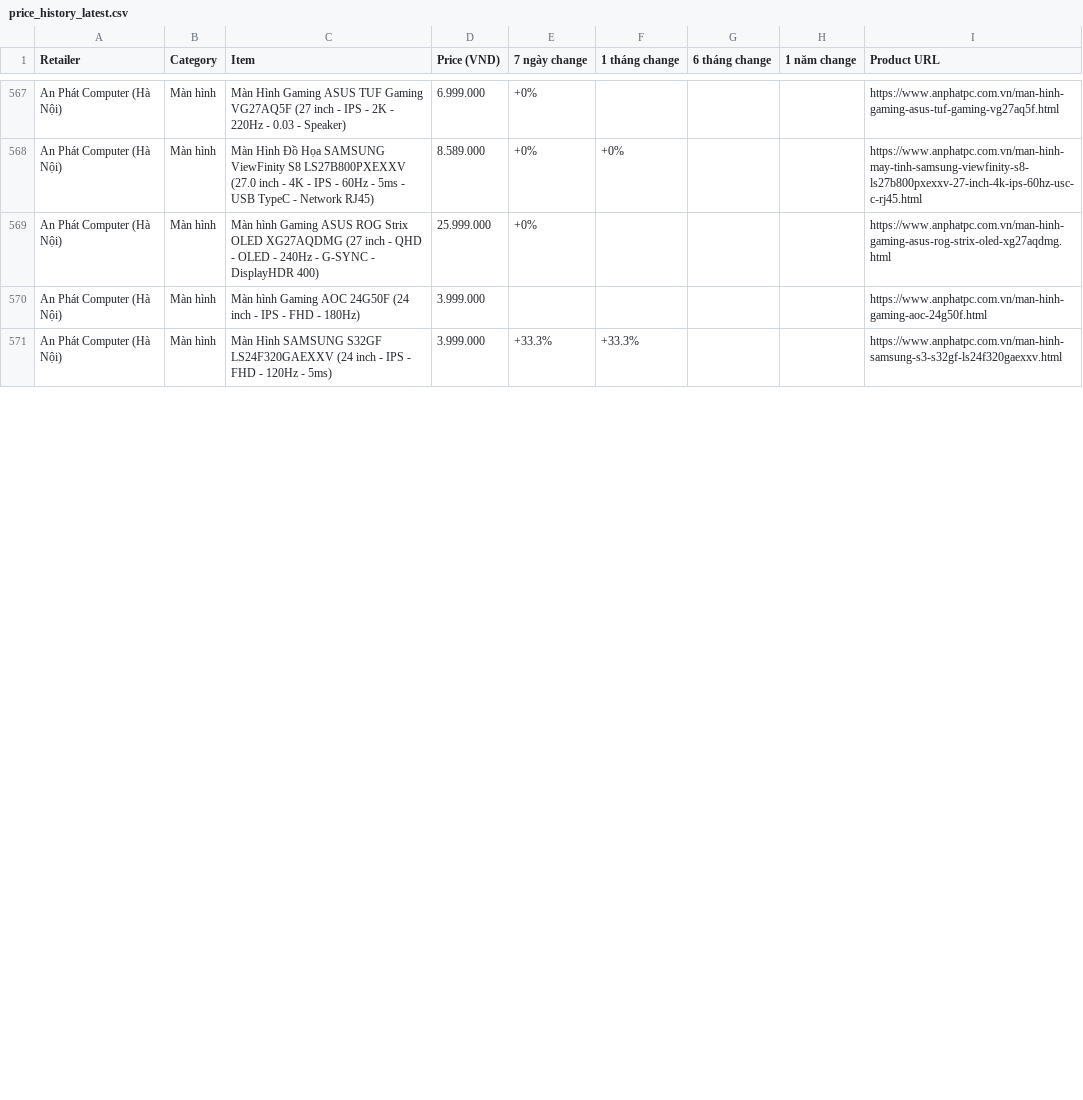
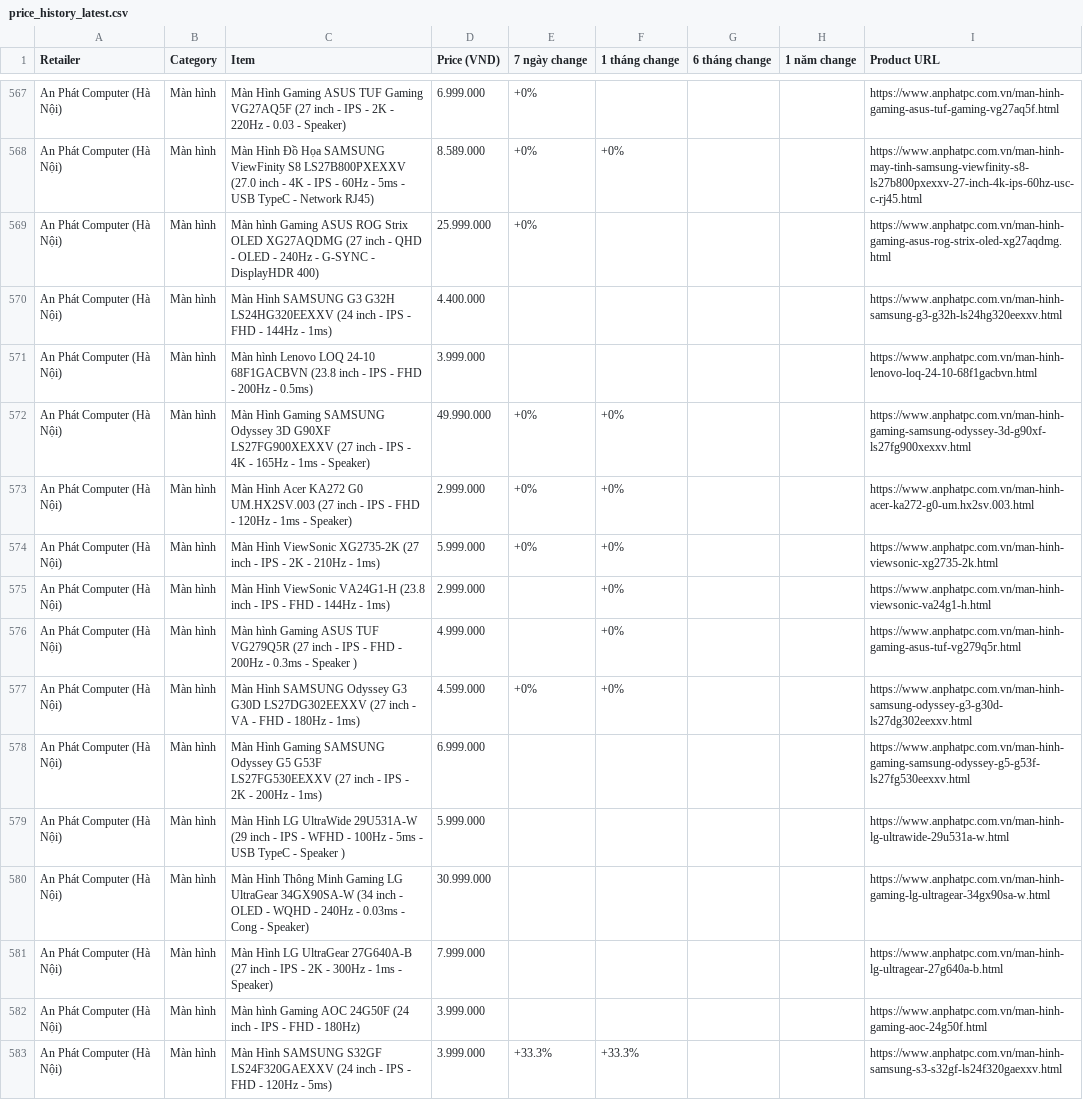
Before and after one commit to tuongphanbase/tech-price-mailer, a CSV file: docs/price_history_latest.csv, drawn as a sheet; only a part is shown, gaps mark what is left out; the diff covers the shown part only.

```diff
--- a/docs/price_history_latest.csv
+++ b/docs/price_history_latest.csv
@@ -569,2 +569,14 @@ An Phát Computer (Hà Nội),Màn hình,Màn Hình Đồ Họa SAMSUNG ViewFini
 An Phát Computer (Hà Nội),Màn hình,Màn hình Gaming ASUS ROG Strix OLED XG27AQDMG (27 inch - QHD - OLED - 240Hz - G-SYNC - DisplayHDR 400),25.999.000,+0%,,,,https://www.anphatpc.com.vn/man-hinh-gaming-asus-rog-strix-oled-xg27aqdmg.html
+An Phát Computer (Hà Nội),Màn hình,Màn Hình SAMSUNG G3 G32H LS24HG320EEXXV (24 inch - IPS - FHD - 144Hz - 1ms),4.400.000,,,,,https://www.anphatpc.com.vn/man-hinh-samsung-g3-g32h-ls24hg320eexxv.html
+An Phát Computer (Hà Nội),Màn hình,Màn hình Lenovo LOQ 24-10 68F1GACBVN (23.8 inch - IPS - FHD - 200Hz - 0.5ms),3.999.000,,,,,https://www.anphatpc.com.vn/man-hinh-lenovo-loq-24-10-68f1gacbvn.html
+An Phát Computer (Hà Nội),Màn hình,Màn Hình Gaming SAMSUNG Odyssey 3D G90XF LS27FG900XEXXV (27 inch - IPS - 4K - 165Hz - 1ms - Speaker),49.990.000,+0%,+0%,,,https://www.anphatpc.com.vn/man-hinh-gaming-samsung-odyssey-3d-g90xf-ls27fg900xexxv.html
+An Phát Computer (Hà Nội),Màn hình,Màn Hình Acer KA272 G0 UM.HX2SV.003 (27 inch - IPS - FHD - 120Hz - 1ms - Speaker),2.999.000,+0%,+0%,,,https://www.anphatpc.com.vn/man-hinh-acer-ka272-g0-um.hx2sv.003.html
+An Phát Computer (Hà Nội),Màn hình,Màn Hình ViewSonic XG2735-2K (27 inch - IPS - 2K - 210Hz - 1ms),5.999.000,+0%,+0%,,,https://www.anphatpc.com.vn/man-hinh-viewsonic-xg2735-2k.html
+An Phát Computer (Hà Nội),Màn hình,Màn Hình ViewSonic VA24G1-H (23.8 inch - IPS - FHD - 144Hz - 1ms),2.999.000,,+0%,,,https://www.anphatpc.com.vn/man-hinh-viewsonic-va24g1-h.html
+An Phát Computer (Hà Nội),Màn hình,Màn hình Gaming ASUS TUF VG279Q5R (27 inch - IPS - FHD - 200Hz - 0.3ms - Speaker ),4.999.000,,+0%,,,https://www.anphatpc.com.vn/man-hinh-gaming-asus-tuf-vg279q5r.html
+An Phát Computer (Hà Nội),Màn hình,Màn Hình SAMSUNG Odyssey G3 G30D LS27DG302EEXXV (27 inch - VA - FHD - 180Hz - 1ms),4.599.000,+0%,+0%,,,https://www.anphatpc.com.vn/man-hinh-samsung-odyssey-g3-g30d-ls27dg302eexxv.html
+An Phát Computer (Hà Nội),Màn hình,Màn Hình Gaming SAMSUNG Odyssey G5 G53F LS27FG530EEXXV (27 inch - IPS - 2K - 200Hz - 1ms),6.999.000,,,,,https://www.anphatpc.com.vn/man-hinh-gaming-samsung-odyssey-g5-g53f-ls27fg530eexxv.html
+An Phát Computer (Hà Nội),Màn hình,Màn Hình LG UltraWide 29U531A-W (29 inch - IPS - WFHD - 100Hz - 5ms - USB TypeC - Speaker ),5.999.000,,,,,https://www.anphatpc.com.vn/man-hinh-lg-ultrawide-29u531a-w.html
+An Phát Computer (Hà Nội),Màn hình,Màn Hình Thông Minh Gaming LG UltraGear 34GX90SA-W (34 inch - OLED - WQHD - 240Hz - 0.03ms - Cong - Speaker),30.999.000,,,,,https://www.anphatpc.com.vn/man-hinh-gaming-lg-ultragear-34gx90sa-w.html
+An Phát Computer (Hà Nội),Màn hình,Màn Hình LG UltraGear 27G640A-B (27 inch - IPS - 2K - 300Hz - 1ms - Speaker),7.999.000,,,,,https://www.anphatpc.com.vn/man-hinh-lg-ultragear-27g640a-b.html
 An Phát Computer (Hà Nội),Màn hình,Màn hình Gaming AOC 24G50F (24 inch - IPS - FHD - 180Hz),3.999.000,,,,,https://www.anphatpc.com.vn/man-hinh-gaming-aoc-24g50f.html
```
Also changed, not shown: 5 added rows, 16 removed rows, 5 moved rows and 7 edited cells elsewhere in this file, 5 other files.
